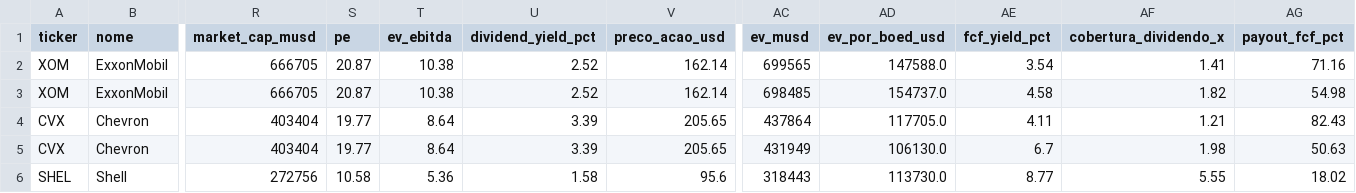
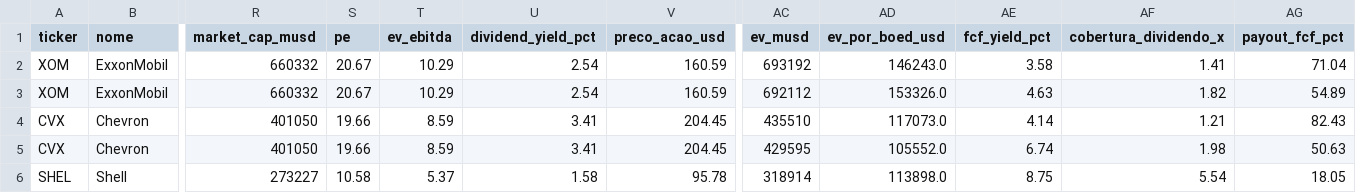
Before and after one commit to jmagomez/oil-gas-financial-dashboard, a CSV file: indicadores_oleo_gas.csv, drawn as a sheet; only a part is shown, gaps mark what is left out; the diff covers the shown part only; the diff names each change by its address in the sheet, - before the commit and + after, or states it on an @@ line.

```diff
--- a/indicadores_oleo_gas.csv
+++ b/indicadores_oleo_gas.csv
-R2:R3 (market_cap_musd): 666705
+R2:R3 (market_cap_musd): 660332
-S2:S3 (pe): 20.87
+S2:S3 (pe): 20.67
-T2:T3 (ev_ebitda): 10.38
+T2:T3 (ev_ebitda): 10.29
-U2:U3 (dividend_yield_pct): 2.52
+U2:U3 (dividend_yield_pct): 2.54
-V2:V3 (preco_acao_usd): 162.14
+V2:V3 (preco_acao_usd): 160.59
-AC2 (ev_musd): 699565
+AC2 (ev_musd): 693192
-AD2 (ev_por_boed_usd): 147588.0
+AD2 (ev_por_boed_usd): 146243.0
-AE2 (fcf_yield_pct): 3.54
+AE2 (fcf_yield_pct): 3.58
-AG2 (payout_fcf_pct): 71.16
+AG2 (payout_fcf_pct): 71.04
-AC3 (ev_musd): 698485
+AC3 (ev_musd): 692112
-AD3 (ev_por_boed_usd): 154737.0
+AD3 (ev_por_boed_usd): 153326.0
-AE3 (fcf_yield_pct): 4.58
+AE3 (fcf_yield_pct): 4.63
-AG3 (payout_fcf_pct): 54.98
+AG3 (payout_fcf_pct): 54.89
-R4:R5 (market_cap_musd): 403404
+R4:R5 (market_cap_musd): 401050
-S4:S5 (pe): 19.77
+S4:S5 (pe): 19.66
-T4:T5 (ev_ebitda): 8.64
+T4:T5 (ev_ebitda): 8.59
-U4:U5 (dividend_yield_pct): 3.39
+U4:U5 (dividend_yield_pct): 3.41
-V4:V5 (preco_acao_usd): 205.65
+V4:V5 (preco_acao_usd): 204.45
-AC4 (ev_musd): 437864
+AC4 (ev_musd): 435510
-AD4 (ev_por_boed_usd): 117705.0
+AD4 (ev_por_boed_usd): 117073.0
-AE4 (fcf_yield_pct): 4.11
+AE4 (fcf_yield_pct): 4.14
-AC5 (ev_musd): 431949
+AC5 (ev_musd): 429595
-AD5 (ev_por_boed_usd): 106130.0
+AD5 (ev_por_boed_usd): 105552.0
-AE5 (fcf_yield_pct): 6.7
+AE5 (fcf_yield_pct): 6.74
-R6 (market_cap_musd): 272756
+R6 (market_cap_musd): 273227
-T6 (ev_ebitda): 5.36
+T6 (ev_ebitda): 5.37
-V6 (preco_acao_usd): 95.6
+V6 (preco_acao_usd): 95.78
-AC6 (ev_musd): 318443
+AC6 (ev_musd): 318914
-AD6 (ev_por_boed_usd): 113730.0
+AD6 (ev_por_boed_usd): 113898.0
-AE6 (fcf_yield_pct): 8.77
+AE6 (fcf_yield_pct): 8.75
-AF6 (cobertura_dividendo_x): 5.55
+AF6 (cobertura_dividendo_x): 5.54
-AG6 (payout_fcf_pct): 18.02
+AG6 (payout_fcf_pct): 18.05
```
Also changed, not shown: 78 edited cells elsewhere in this file, 2 other files.
